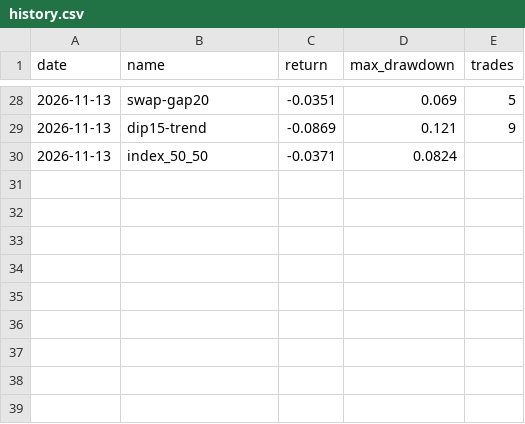
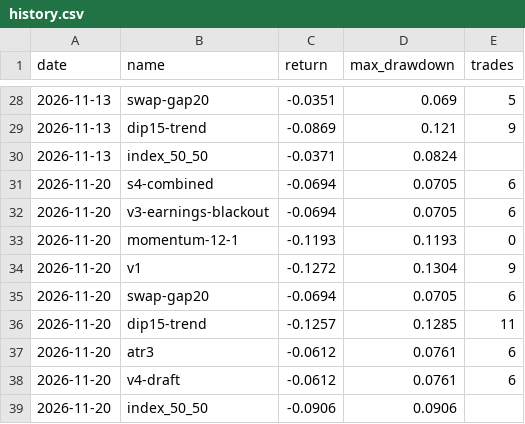
Before and after one commit to kouheidaku-cmd/dejong, a CSV file: reports/forward/history.csv, drawn as a sheet; only a part is shown, gaps mark what is left out; the diff names each change by its address in the sheet, - before the commit and + after, or states it on an @@ line.

```diff
--- a/reports/forward/history.csv
+++ b/reports/forward/history.csv
+row 31: 2026-11-20 | s4-combined | -0.0694 | 0.0705 | 6
+row 32: 2026-11-20 | v3-earnings-blackout | -0.0694 | 0.0705 | 6
+row 33: 2026-11-20 | momentum-12-1 | -0.1193 | 0.1193 | 0
+row 34: 2026-11-20 | v1 | -0.1272 | 0.1304 | 9
+row 35: 2026-11-20 | swap-gap20 | -0.0694 | 0.0705 | 6
+row 36: 2026-11-20 | dip15-trend | -0.1257 | 0.1285 | 11
+row 37: 2026-11-20 | atr3 | -0.0612 | 0.0761 | 6
+row 38: 2026-11-20 | v4-draft | -0.0612 | 0.0761 | 6
+row 39: 2026-11-20 | index_50_50 | -0.0906 | 0.0906
```
Also changed, not shown: reports/surge/journal.csv, 4 other files.
